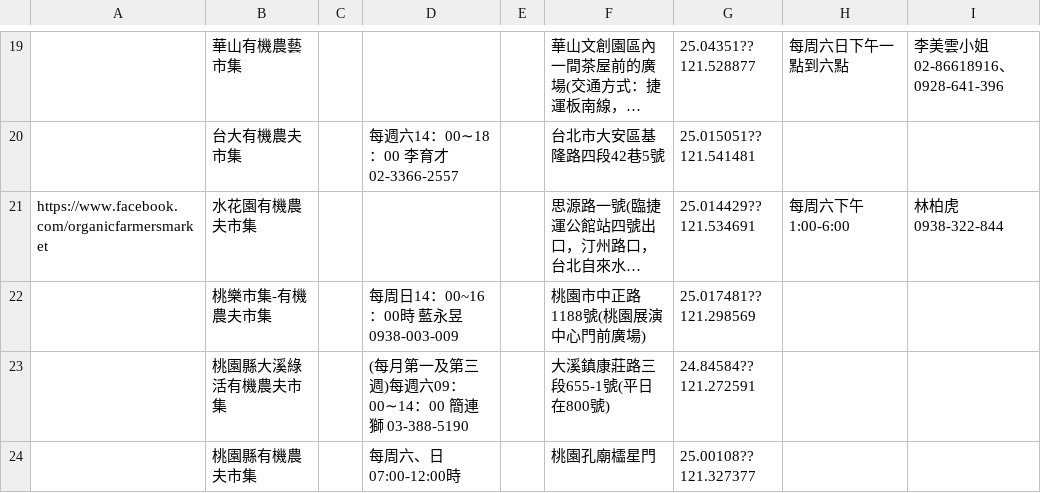
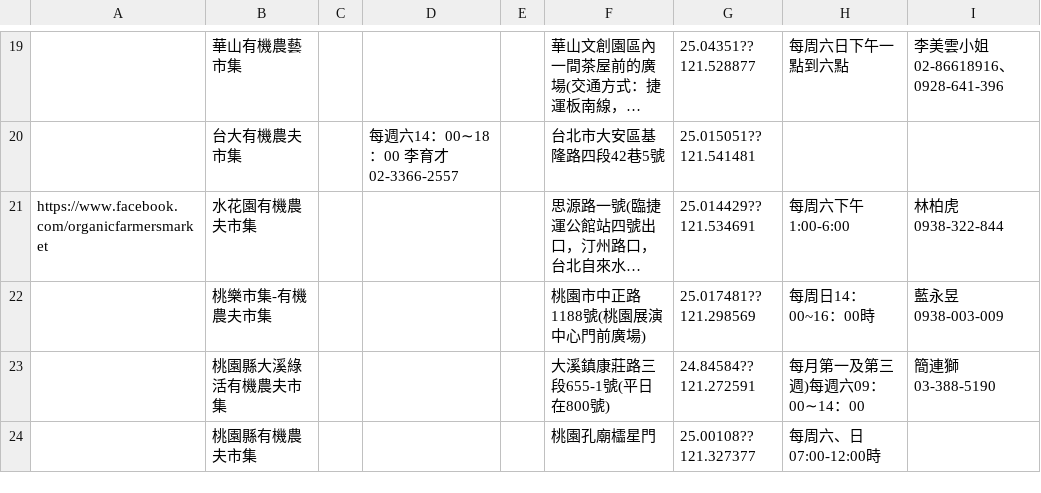
Before and after one commit to g0v/farmer, a CSV file: backup/2014-06-06/farmerMarket.csv, drawn as a sheet; only a part is shown, gaps mark what is left out; long unchanged cells end in …; the diff covers the shown part only; the diff names each change by its address in the sheet, - before the commit and + after, or states it on an @@ line.

```diff
--- a/backup/2014-06-06/farmerMarket.csv
+++ b/backup/2014-06-06/farmerMarket.csv
-D22: 每周日14：00~16：00時 藍永昱 0938-003-009
+D22: (empty)
-H22: (empty)
+H22: 每周日14：00~16：00時
-I22: (empty)
+I22: 藍永昱 0938-003-009
-D23: (每月第一及第三週)每週六09：00∼14：00 簡連獅 03-388-5190
+D23: (empty)
-H23: (empty)
+H23: 每月第一及第三週)每週六09：00∼14：00
-I23: (empty)
+I23: 簡連獅 03-388-5190
-D24: 每周六、日07:00-12:00時
+D24: (empty)
-H24: (empty)
+H24: 每周六、日07:00-12:00時
```
Also changed, not shown: 1 added row, 1 removed row and 1 edited cell elsewhere in this file, 5 other files.
